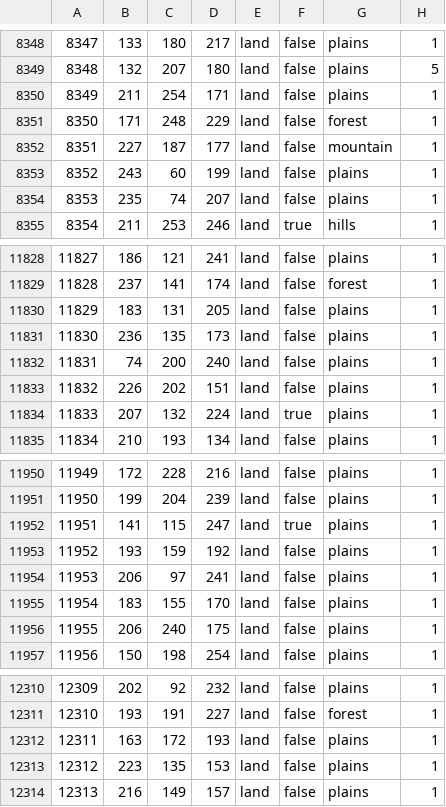
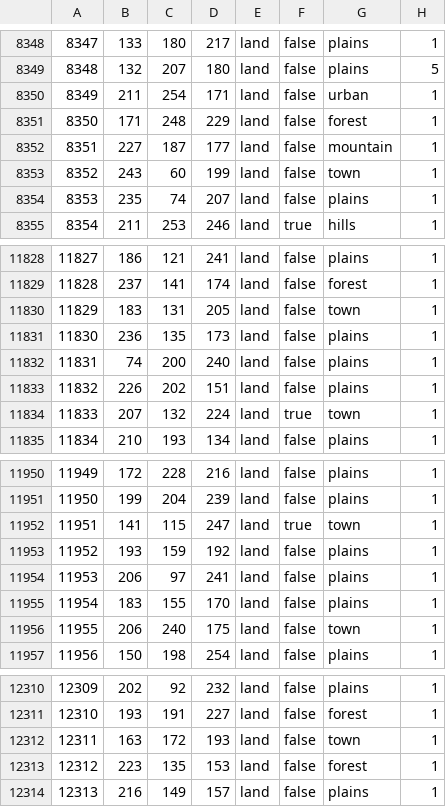
Before and after one commit to Leegende/LFR, a CSV file: map/definition.csv, drawn as a sheet; only a part is shown, gaps mark what is left out; the diff covers the shown part only.

```diff
--- a/map/definition.csv
+++ b/map/definition.csv
@@ -8349,6 +8349,6 @@
 8348;132;207;180;land;false;plains;5
-8349;211;254;171;land;false;plains;1
+8349;211;254;171;land;false;urban;1
 8350;171;248;229;land;false;forest;1
 8351;227;187;177;land;false;mountain;1
-8352;243;60;199;land;false;plains;1
+8352;243;60;199;land;false;town;1
 8353;235;74;207;land;false;plains;1
@@ -11829,3 +11829,3 @@
 11828;237;141;174;land;false;forest;1
-11829;183;131;205;land;false;plains;1
+11829;183;131;205;land;false;town;1
 11830;236;135;173;land;false;plains;1
@@ -11833,3 +11833,3 @@
 11832;226;202;151;land;false;plains;1
-11833;207;132;224;land;true;plains;1
+11833;207;132;224;land;true;town;1
 11834;210;193;134;land;false;plains;1
@@ -11951,3 +11951,3 @@
 11950;199;204;239;land;false;plains;1
-11951;141;115;247;land;true;plains;1
+11951;141;115;247;land;true;town;1
 11952;193;159;192;land;false;plains;1
@@ -11955,3 +11955,3 @@
 11954;183;155;170;land;false;plains;1
-11955;206;240;175;land;false;plains;1
+11955;206;240;175;land;false;town;1
 11956;150;198;254;land;false;plains;1
@@ -12311,4 +12311,4 @@
 12310;193;191;227;land;false;forest;1
-12311;163;172;193;land;false;plains;1
-12312;223;135;153;land;false;plains;1
+12311;163;172;193;land;false;town;1
+12312;223;135;153;land;false;forest;1
 12313;216;149;157;land;false;plains;1
```
Also changed, not shown: 110 edited cells elsewhere in this file.
